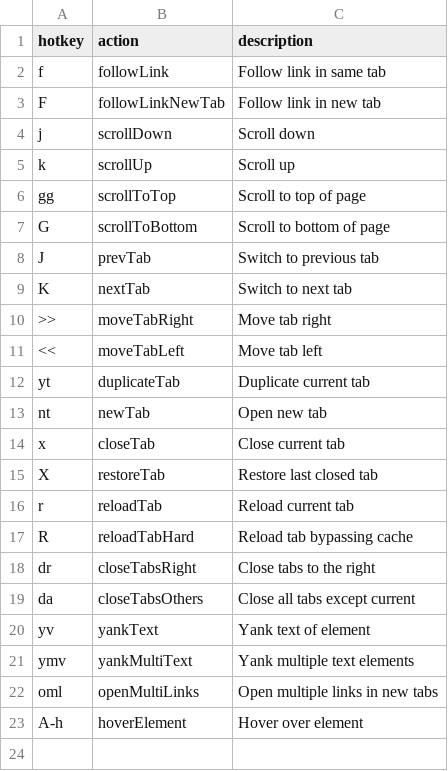
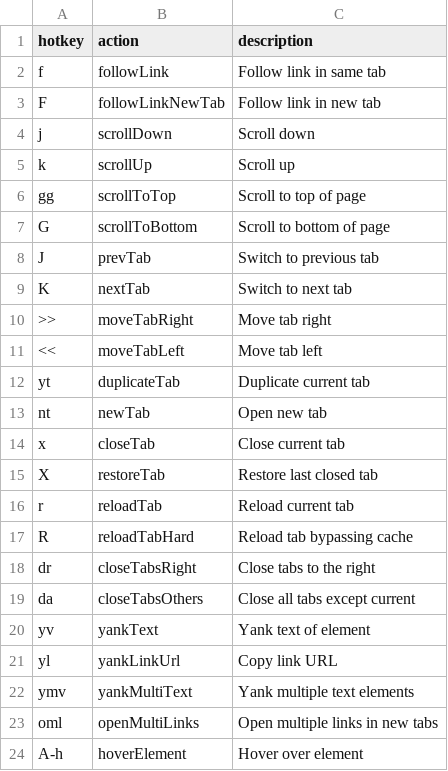
Before and after one commit to seriiserii825/bs-vimium-c, a CSV file: maps.csv, drawn as a sheet.

Commit message:
feat: copy link url

```diff
--- a/maps.csv
+++ b/maps.csv
@@ -20,2 +20,3 @@ da,closeTabsOthers,Close all tabs except current
 yv,yankText,Yank text of element
+yl,yankLinkUrl,Copy link URL
 ymv,yankMultiText,Yank multiple text elements
```
Also changed, not shown: 2 other files.
